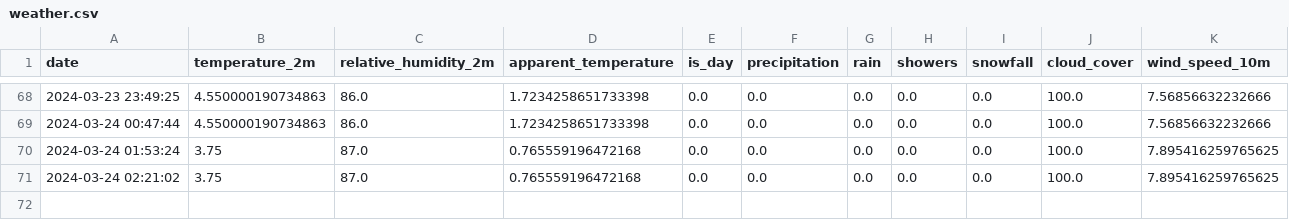
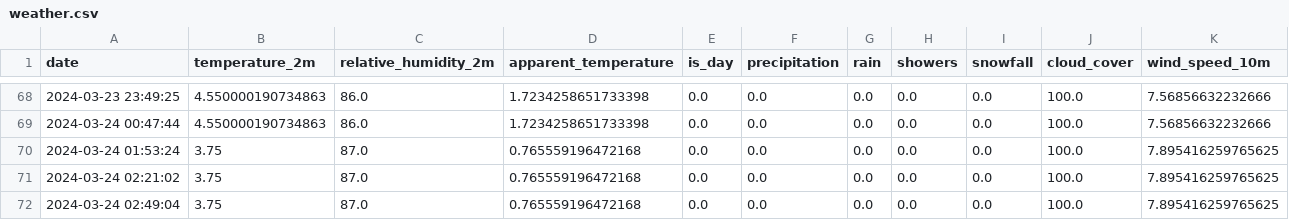
Before and after one commit to kristjansuligoj/iis-vaja, a CSV file: data/raw/weather.csv, drawn as a sheet; only a part is shown, gaps mark what is left out; the diff names each change by its address in the sheet, - before the commit and + after, or states it on an @@ line.

```diff
--- a/data/raw/weather.csv
+++ b/data/raw/weather.csv
+row 72: 2024-03-24 02:49:04 | 3.75 | 87.0 | 0.765559196472168 | 0.0 | 0.0 | 0.0 | 0.0 | 0.0 | 100.0 | 7.895416259765625
```
Also changed, not shown: 1 other file.
